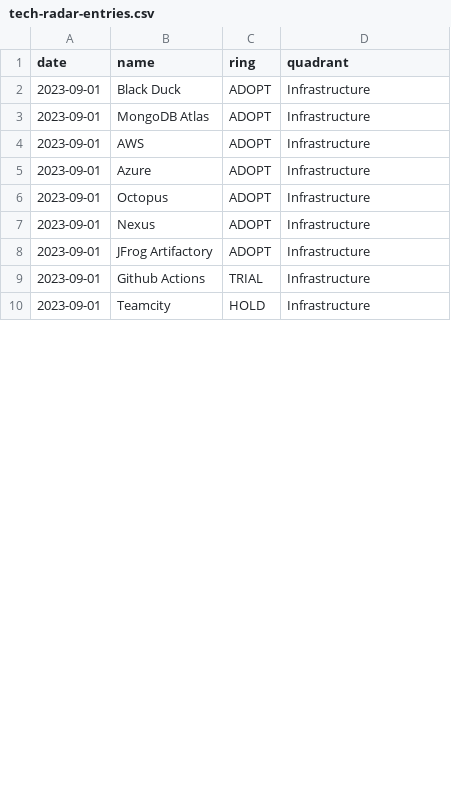
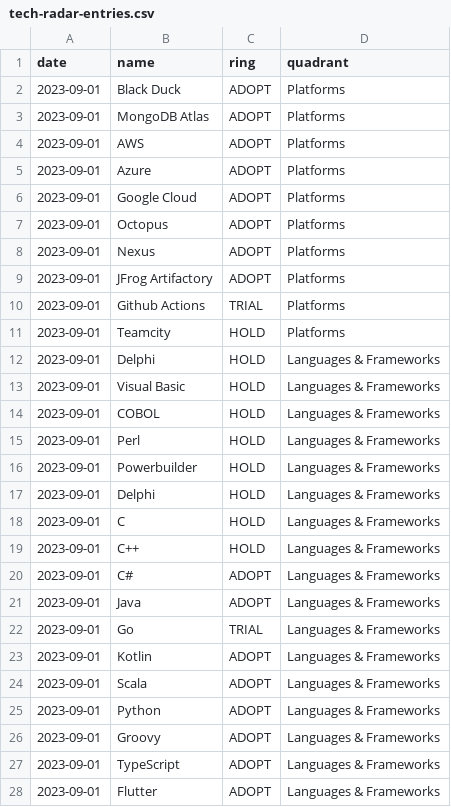
Before and after one commit to VismaLietuva/tech-radar, a CSV file: docs/_data/tech-radar-entries.csv, drawn as a sheet; only a part is shown; the diff covers the shown part only.

Commit message:
Update tech-radar-entries.csv

```diff
--- a/docs/_data/tech-radar-entries.csv
+++ b/docs/_data/tech-radar-entries.csv
@@ -1,10 +1,28 @@
 date,name,ring,quadrant
-2023-09-01,Black Duck,ADOPT,Infrastructure
-2023-09-01,MongoDB Atlas,ADOPT,Infrastructure
-2023-09-01,AWS,ADOPT,Infrastructure
-2023-09-01,Azure,ADOPT,Infrastructure
-2023-09-01,Octopus,ADOPT,Infrastructure
-2023-09-01,Nexus,ADOPT,Infrastructure
-2023-09-01,JFrog Artifactory,ADOPT,Infrastructure
-2023-09-01,Github Actions,TRIAL,Infrastructure
-2023-09-01,Teamcity,HOLD,Infrastructure
+2023-09-01,Black Duck,ADOPT,Platforms
+2023-09-01,MongoDB Atlas,ADOPT,Platforms
+2023-09-01,AWS,ADOPT,Platforms
+2023-09-01,Azure,ADOPT,Platforms
+2023-09-01,Google Cloud,ADOPT,Platforms
+2023-09-01,Octopus,ADOPT,Platforms
+2023-09-01,Nexus,ADOPT,Platforms
+2023-09-01,JFrog Artifactory,ADOPT,Platforms
+2023-09-01,Github Actions,TRIAL,Platforms
+2023-09-01,Teamcity,HOLD,Platforms
+2023-09-01,Delphi,HOLD,Languages & Frameworks
+2023-09-01,Visual Basic,HOLD,Languages & Frameworks
+2023-09-01,COBOL,HOLD,Languages & Frameworks
+2023-09-01,Perl,HOLD,Languages & Frameworks
+2023-09-01,Powerbuilder,HOLD,Languages & Frameworks
+2023-09-01,Delphi,HOLD,Languages & Frameworks
+2023-09-01,C,HOLD,Languages & Frameworks
+2023-09-01,C++,HOLD,Languages & Frameworks
+2023-09-01,C#,ADOPT,Languages & Frameworks
+2023-09-01,Java,ADOPT,Languages & Frameworks
+2023-09-01,Go,TRIAL,Languages & Frameworks
+2023-09-01,Kotlin,ADOPT,Languages & Frameworks
+2023-09-01,Scala,ADOPT,Languages & Frameworks
+2023-09-01,Python,ADOPT,Languages & Frameworks
+2023-09-01,Groovy,ADOPT,Languages & Frameworks
+2023-09-01,TypeScript,ADOPT,Languages & Frameworks
+2023-09-01,Flutter,ADOPT,Languages & Frameworks
```
Also changed, not shown: 12 added rows, 1 removed row and 19 edited cells elsewhere in this file.
